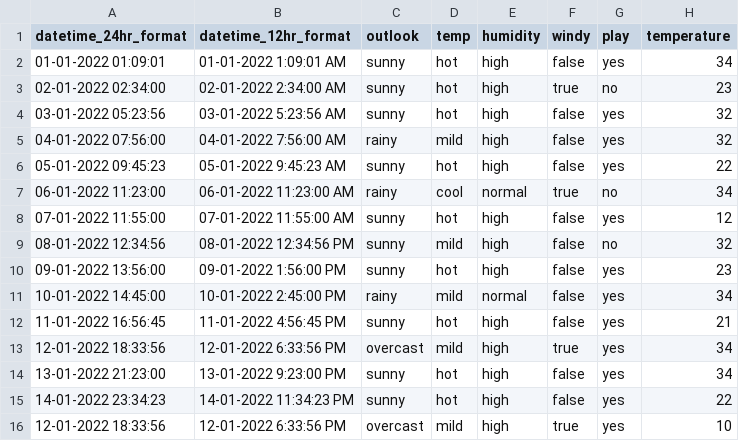
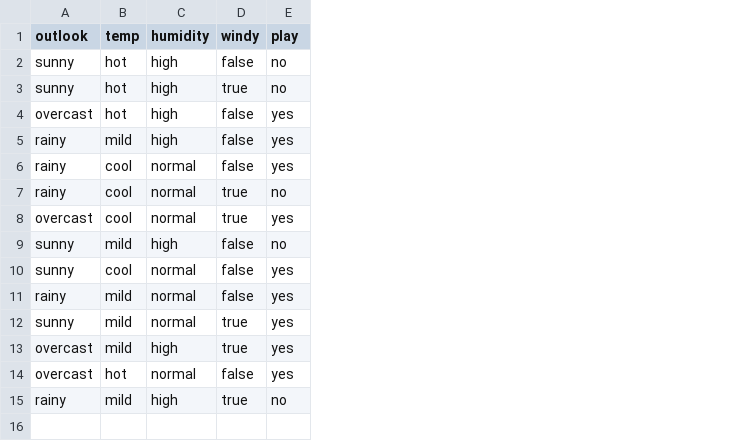
Before and after one commit to RakeshG1/DataScienceHub, a CSV file: MachineLearning/SupervisedLearning/Data/tennis.csv, drawn as a sheet; removed rows and columns are numbered as before the commit, all else as after; the diff names each change by its address in the sheet, - before the commit and + after, or states it on an @@ line.

```diff
--- a/MachineLearning/SupervisedLearning/Data/tennis.csv
+++ b/MachineLearning/SupervisedLearning/Data/tennis.csv
-column A (datetime_24hr_format), rows 2-5: 01-01-2022 01:09:01 | 02-01-2022 02:34:00 | 03-01-2022 05:23:56 | 04-01-2022 07:56:00; row 7: 06-01-2022 11:23:00; rows 9-14: 08-01-2022 12:34:56 | 09-01-2022 13:56:00 | 10-01-2022 14:45:00 | 11-01-2022 16:56:45 | 12-01-2022 18:33:56 | 13-01-2022 21:23:00; row 16: 12-01-2022 18:33:56
-column B (datetime_12hr_format), rows 2-5: 01-01-2022 1:09:01 AM | 02-01-2022 2:34:00 AM | 03-01-2022 5:23:56 AM | 04-01-2022 7:56:00 AM; row 7: 06-01-2022 11:23:00 AM; rows 9-14: 08-01-2022 12:34:56 PM | 09-01-2022 1:56:00 PM | 10-01-2022 2:45:00 PM | 11-01-2022 4:56:45 PM | 12-01-2022 6:33:56 PM | 13-01-2022 9:23:00 PM; row 16: 12-01-2022 6:33:56 PM
-column H (temperature), rows 2-5: 34 | 23 | 32 | 32; row 7: 34; rows 9-14: 32 | 23 | 34 | 21 | 34 | 34; row 16: 10
-E2 (play): yes
+E2 (play): no
-A4 (outlook): sunny
+A4 (outlook): overcast
-row 6: 05-01-2022 09:45:23 | 05-01-2022 9:45:23 AM | sunny | hot | high | false | yes | 22
+row 6: rainy | cool | normal | false | yes
-row 8: 07-01-2022 11:55:00 | 07-01-2022 11:55:00 AM | sunny | hot | high | false | yes | 12
+row 8: overcast | cool | normal | true | yes
-B10 (temp): hot
+B10 (temp): cool
-C10 (humidity): high
+C10 (humidity): normal
-B12 (temp): hot
+B12 (temp): mild
-C12 (humidity): high
+C12 (humidity): normal
-D12 (windy): false
+D12 (windy): true
-A14 (outlook): sunny
+A14 (outlook): overcast
-C14 (humidity): high
+C14 (humidity): normal
-row 15: 14-01-2022 23:34:23 | 14-01-2022 11:34:23 PM | sunny | hot | high | false | yes | 22
-A15 (outlook): overcast
+A15 (outlook): rainy
-E15 (play): yes
+E15 (play): no
```
Also changed, not shown: 1 other file.
